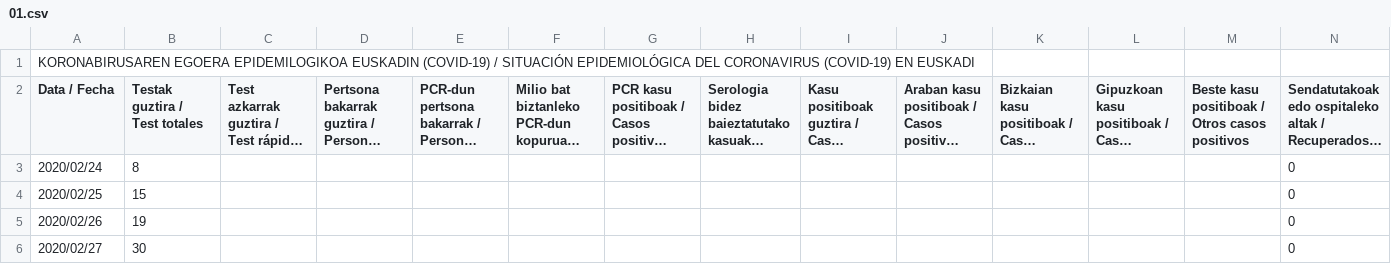
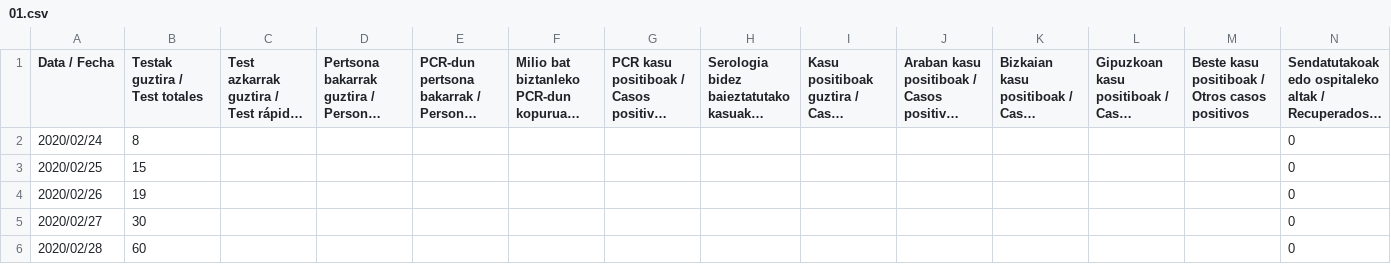
Before and after one commit to enautirakasle/kaixo_maven, a CSV file: 01.csv, drawn as a sheet; only a part is shown; the shorter side is filled out with more unchanged rows; long unchanged cells end in …; rows hold the shown columns only; the diff names each change by its address in the sheet, - before the commit and + after, or states it on an @@ line.

Commit message:
lehen lerroa kendu

```diff
--- a/01.csv
+++ b/01.csv
-row 1: KORONABIRUSAREN EGOERA EPIDEMILOGIKOA EUSKADIN (COVID-19) / SITUACIÓN EPIDEMIOLÓGICA DEL CORONAVIRUS (COVID-19) EN EUSKADI
```
